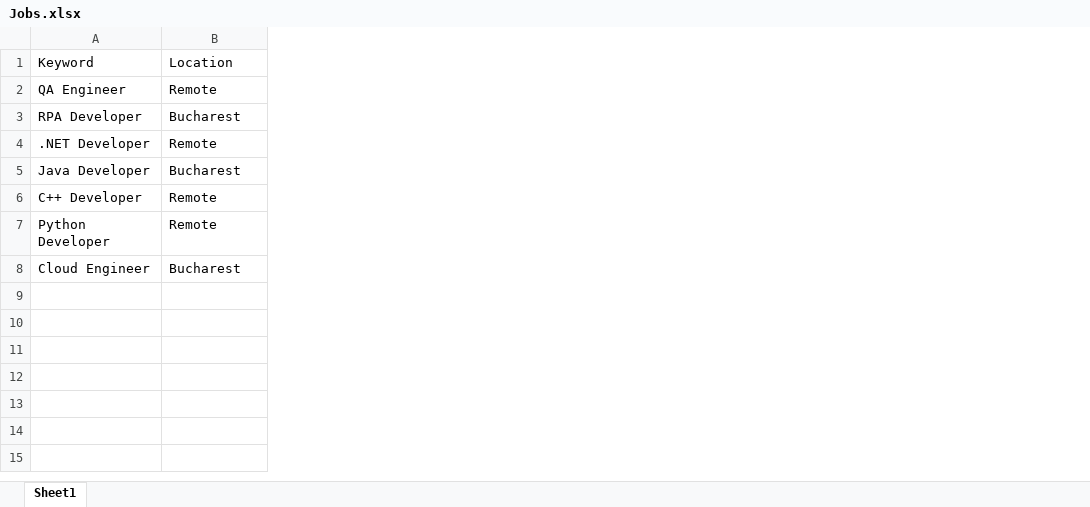
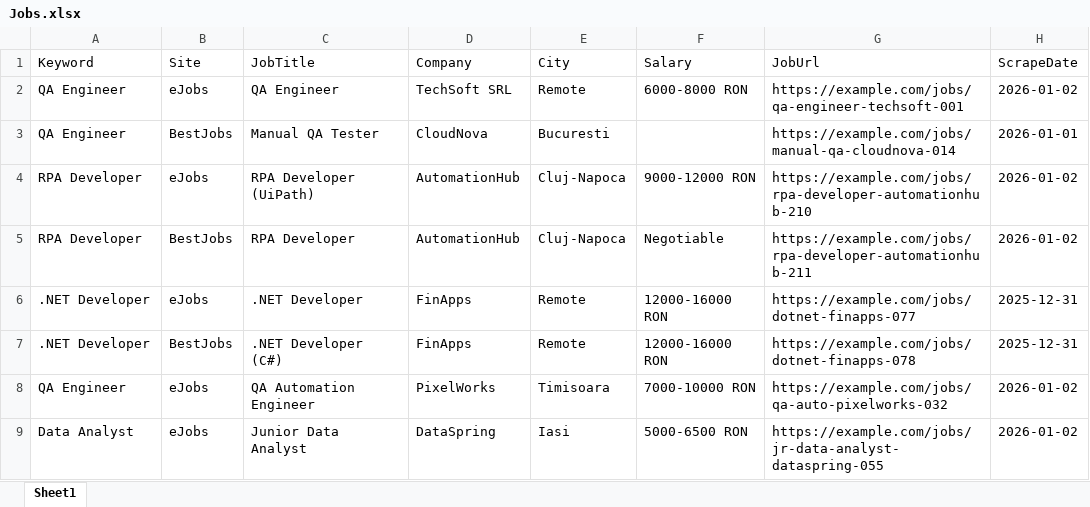
Before and after one commit to mariaz22/Job_Scraping_RPAUiPath_Project, an Excel workbook: Job_Scraping_Project/Data/Output/Jobs.xlsx, sheet Sheet1, drawn as a sheet; values as stored, in another font and other column widths than the file's, no borders; removed rows and columns are numbered as before the commit, all else as after; the diff names each change by its address in the sheet, - before the commit and + after, or states it on an @@ line.

```diff
--- a/Job_Scraping_Project/Data/Output/Jobs.xlsx (sheet Sheet1)
+++ b/Job_Scraping_Project/Data/Output/Jobs.xlsx (sheet Sheet1)
+column B (Site), row 2: eJobs; row 4: eJobs; rows 6-7: eJobs | BestJobs
+column C (JobTitle), row 2: QA Engineer; row 4: RPA Developer (UiPath); rows 6-7: .NET Developer | .NET Developer (C#)
+column D (Company), row 2: TechSoft SRL; row 4: AutomationHub; rows 6-7: FinApps | FinApps
+column F (Salary), row 2: 6000-8000 RON; row 4: 9000-12000 RON; rows 6-7: 12000-16000 RON | 12000-16000 RON
+column G (JobUrl), row 2: https://example.com/jobs/qa-engineer-techsoft-001; row 4: https://example.com/jobs/rpa-developer-automationhub-210; rows 6-7: https://example.com/jobs/dotnet-finapps-077 | https://example.com/jobs/dotnet-finapps-078
+column H (ScrapeDate), row 2: 2026-01-02; row 4: 2026-01-02; rows 6-7: 2025-12-31 | 2025-12-31
-E1: Location
+E1: City
+row 3: QA Engineer | BestJobs | Manual QA Tester | CloudNova | Bucuresti |  | https://example.com/jobs/manual-qa-cloudnova-014 | 2026-01-01
-E4 (City): Bucharest
+E4 (City): Cluj-Napoca
+row 5: RPA Developer | BestJobs | RPA Developer | AutomationHub | Cluj-Napoca | Negotiable | https://example.com/jobs/rpa-developer-automationhub-211 | 2026-01-02
-row 5: Java Developer | Bucharest
-A7 (Keyword): C++ Developer
+A7 (Keyword): .NET Developer
-row 7: Python Developer | Remote
-row 8: Cloud Engineer | Bucharest
+row 8: QA Engineer | eJobs | QA Automation Engineer | PixelWorks | Timisoara | 7000-10000 RON | https://example.com/jobs/qa-auto-pixelworks-032 | 2026-01-02
+row 9: Data Analyst | eJobs | Junior Data Analyst | DataSpring | Iasi | 5000-6500 RON | https://example.com/jobs/jr-data-analyst-dataspring-055 | 2026-01-02
```
Also changed, not shown: 17 other files.
